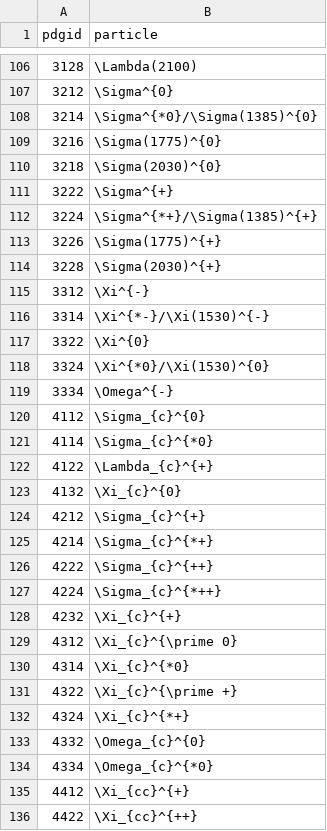
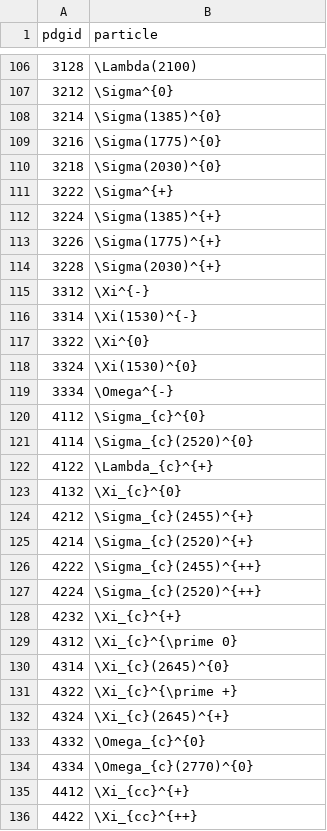
Before and after one commit to scikit-hep/particle, a CSV file: particle/data/pdgid_to_latex.csv, drawn as a sheet; only a part is shown, gaps mark what is left out; the diff covers the shown part only.

Commit message:
Numerous LaTeX particle names updated

```diff
--- a/particle/data/pdgid_to_latex.csv
+++ b/particle/data/pdgid_to_latex.csv
@@ -107,3 +107,3 @@ pdgid,particle
 3212,\Sigma^{0}
-3214,\Sigma^{*0}/\Sigma(1385)^{0}
+3214,\Sigma(1385)^{0}
 3216,\Sigma(1775)^{0}
@@ -111,3 +111,3 @@ pdgid,particle
 3222,\Sigma^{+}
-3224,\Sigma^{*+}/\Sigma(1385)^{+}
+3224,\Sigma(1385)^{+}
 3226,\Sigma(1775)^{+}
@@ -115,21 +115,21 @@ pdgid,particle
 3312,\Xi^{-}
-3314,\Xi^{*-}/\Xi(1530)^{-}
+3314,\Xi(1530)^{-}
 3322,\Xi^{0}
-3324,\Xi^{*0}/\Xi(1530)^{0}
+3324,\Xi(1530)^{0}
 3334,\Omega^{-}
 4112,\Sigma_{c}^{0}
-4114,\Sigma_{c}^{*0}
+4114,\Sigma_{c}(2520)^{0}
 4122,\Lambda_{c}^{+}
 4132,\Xi_{c}^{0}
-4212,\Sigma_{c}^{+}
-4214,\Sigma_{c}^{*+}
-4222,\Sigma_{c}^{++}
-4224,\Sigma_{c}^{*++}
+4212,\Sigma_{c}(2455)^{+}
+4214,\Sigma_{c}(2520)^{+}
+4222,\Sigma_{c}(2455)^{++}
+4224,\Sigma_{c}(2520)^{++}
 4232,\Xi_{c}^{+}
 4312,\Xi_{c}^{\prime 0}
-4314,\Xi_{c}^{*0}
+4314,\Xi_{c}(2645)^{0}
 4322,\Xi_{c}^{\prime +}
-4324,\Xi_{c}^{*+}
+4324,\Xi_{c}(2645)^{+}
 4332,\Omega_{c}^{0}
-4334,\Omega_{c}^{*0}
+4334,\Omega_{c}(2770)^{0}
 4412,\Xi_{cc}^{+}
```
Also changed, not shown: 6 removed rows and 11 edited cells elsewhere in this file, particle/data/particle2008.csv, particle/data/particle2019.csv.
